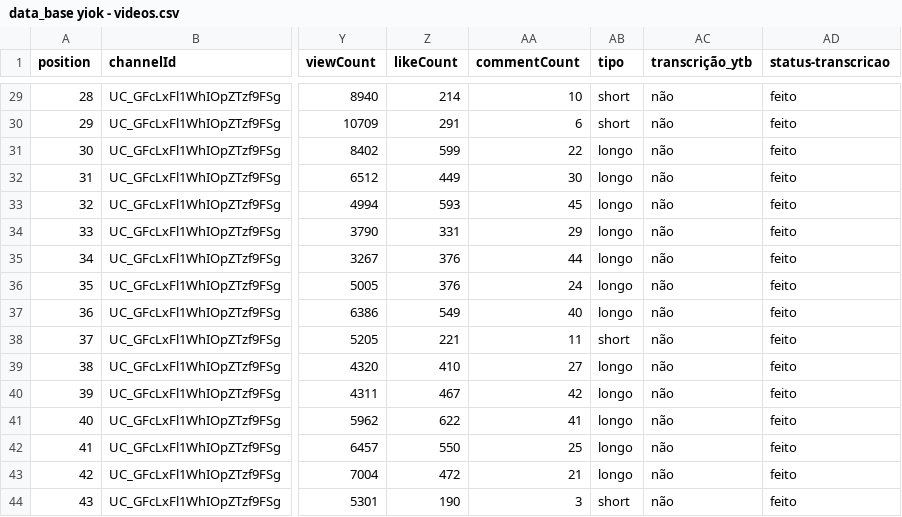
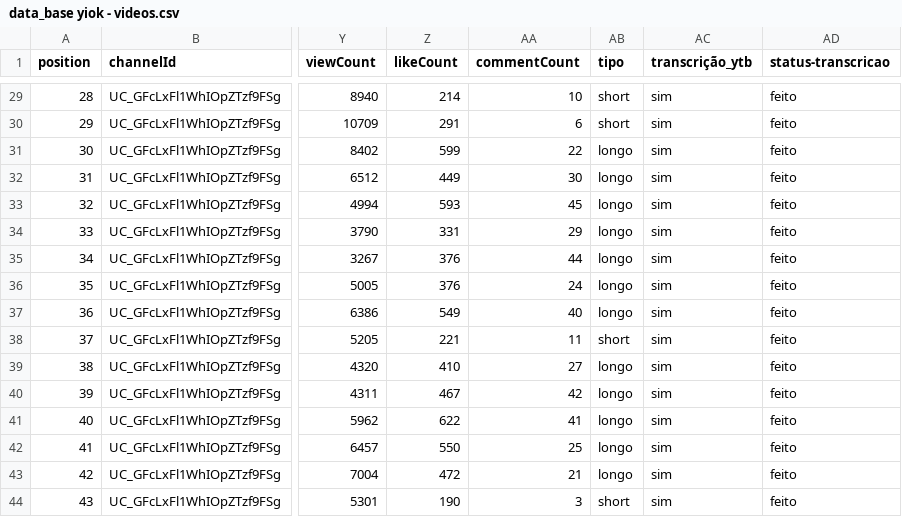
Before and after one commit to lidibelas/pesquisa_lol, a CSV file: data/data_base yiok - videos.csv, drawn as a sheet; only a part is shown, gaps mark what is left out; the diff covers the shown part only; the diff names each change by its address in the sheet, - before the commit and + after, or states it on an @@ line.

```diff
--- a/data/data_base yiok - videos.csv
+++ b/data/data_base yiok - videos.csv
-AC29:AC44 (transcrição_ytb): não
+AC29:AC44 (transcrição_ytb): sim
```
Also changed, not shown: 26 edited cells elsewhere in this file.
